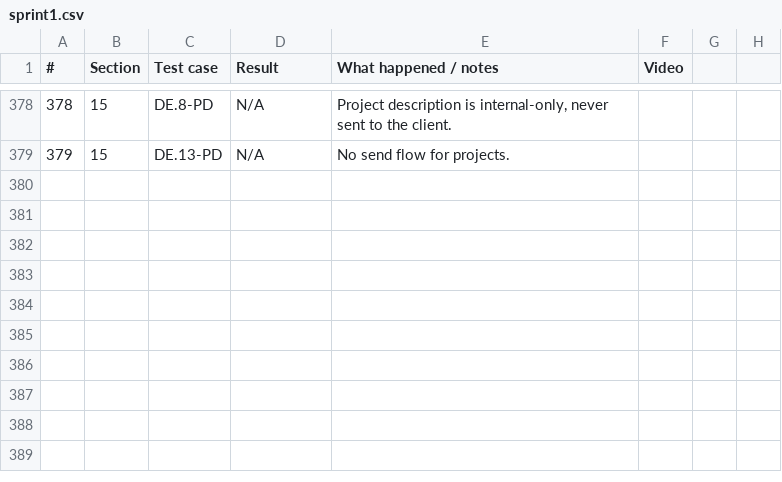
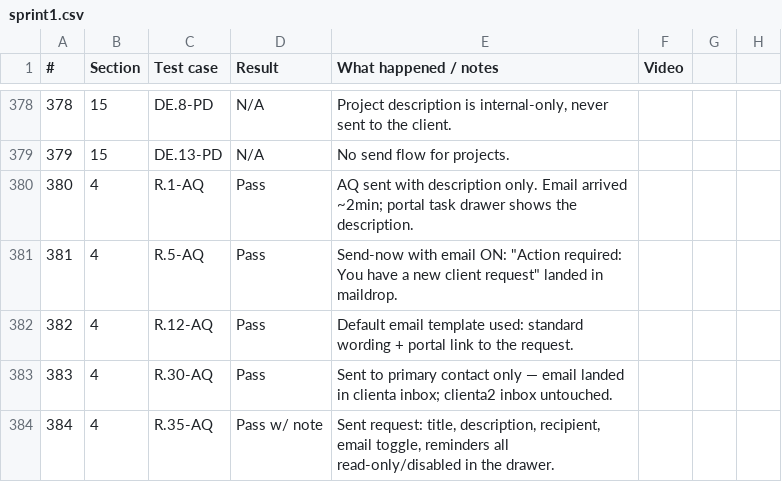
Before and after one commit to Othaapavi/cone-bug-videos, a CSV file: sprint1.csv, drawn as a sheet; only a part is shown, gaps mark what is left out.

```diff
--- a/sprint1.csv
+++ b/sprint1.csv
@@ -379 +379,6 @@
 379,15,DE.13-PD,N/A,No send flow for projects.,
+380,4,R.1-AQ,Pass,AQ sent with description only. Email arrived ~2min; portal task drawer shows the description.,
+381,4,R.5-AQ,Pass,"Send-now with email ON: ""Action required: You have a new client request"" landed in maildrop.",
+382,4,R.12-AQ,Pass,Default email template used: standard wording + portal link to the request.,
+383,4,R.30-AQ,Pass,Sent to primary contact only — email landed in clienta inbox; clienta2 inbox untouched.,
+384,4,R.35-AQ,Pass w/ note,"Sent request: title, description, recipient, email toggle, reminders all read-only/disabled in the drawer.",
```
